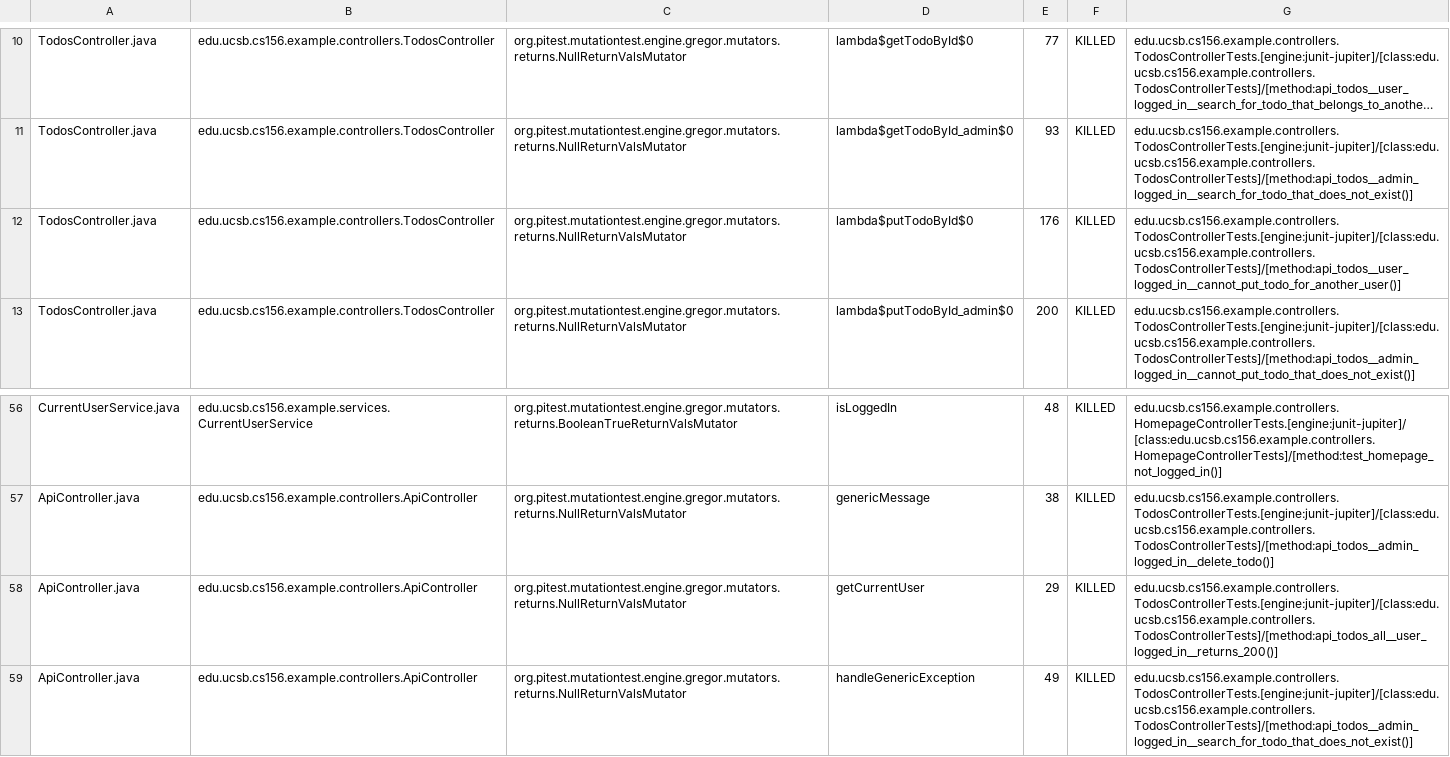
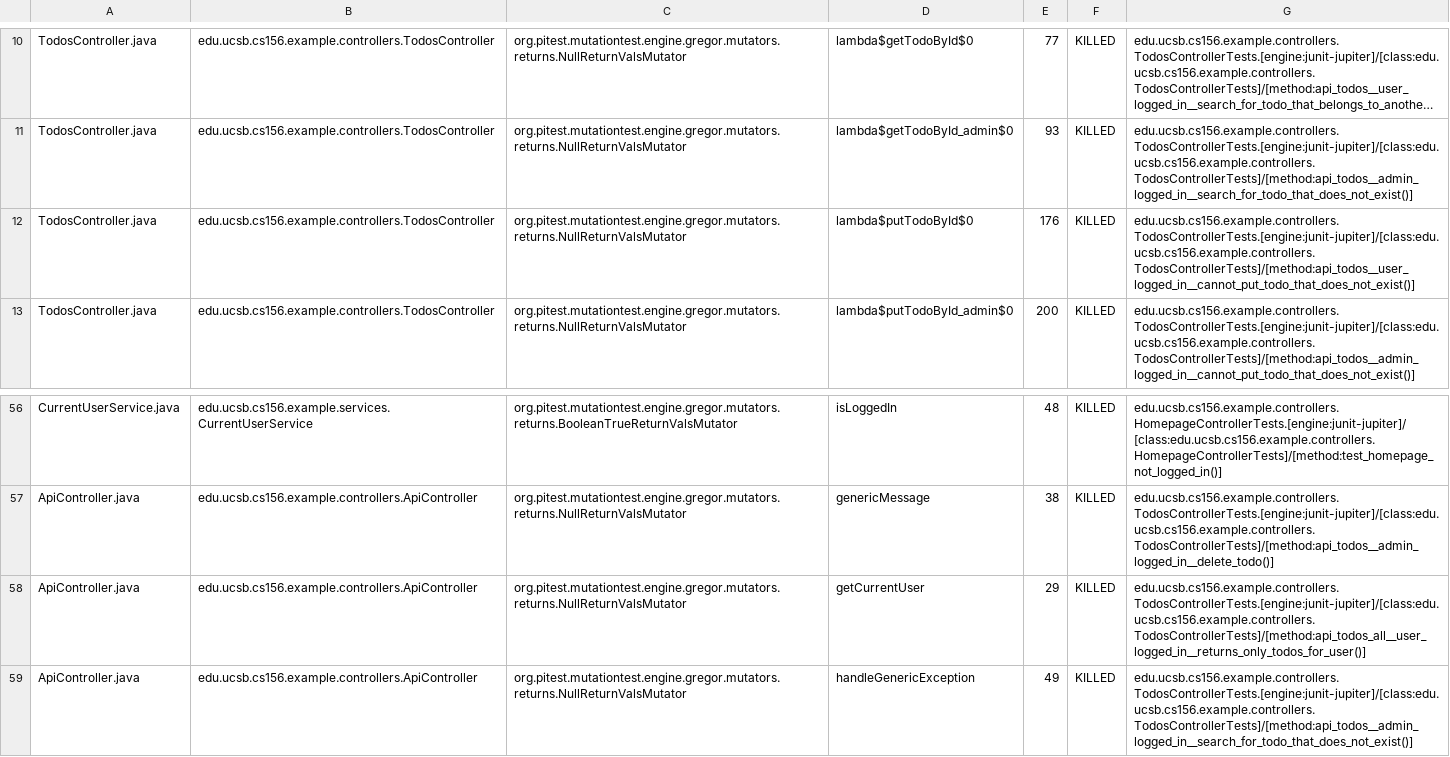
Before and after one commit to ucsb-cs156-f26/jpa03-matthewvnguyen110, a CSV file: pitest/mutations.csv, drawn as a sheet; only a part is shown, gaps mark what is left out; long unchanged cells end in …; the diff names each change by its address in the sheet, - before the commit and + after, or states it on an @@ line.

Commit message:
Deploying to gh-pages from @ ucsb-cs156-f26/jpa03-matthewvnguyen110@102616cdd7de2ca18c77cd75e386760ba4127457 🚀

```diff
--- a/pitest/mutations.csv
+++ b/pitest/mutations.csv
-G12: edu.ucsb.cs156.example.controllers.TodosControllerTests.[engine:junit-jupiter]/[class:edu.ucsb.cs156.example.controllers.TodosControllerTests]/[method:api_todos__user_logged_in__cannot_put_todo_for_another_user()]
+G12: edu.ucsb.cs156.example.controllers.TodosControllerTests.[engine:junit-jupiter]/[class:edu.ucsb.cs156.example.controllers.TodosControllerTests]/[method:api_todos__user_logged_in__cannot_put_todo_that_does_not_exist()]
-G58: edu.ucsb.cs156.example.controllers.TodosControllerTests.[engine:junit-jupiter]/[class:edu.ucsb.cs156.example.controllers.TodosControllerTests]/[method:api_todos_all__user_logged_in__returns_200()]
+G58: edu.ucsb.cs156.example.controllers.TodosControllerTests.[engine:junit-jupiter]/[class:edu.ucsb.cs156.example.controllers.TodosControllerTests]/[method:api_todos_all__user_logged_in__returns_only_todos_for_user()]
```
Also changed, not shown: 11 other files.
